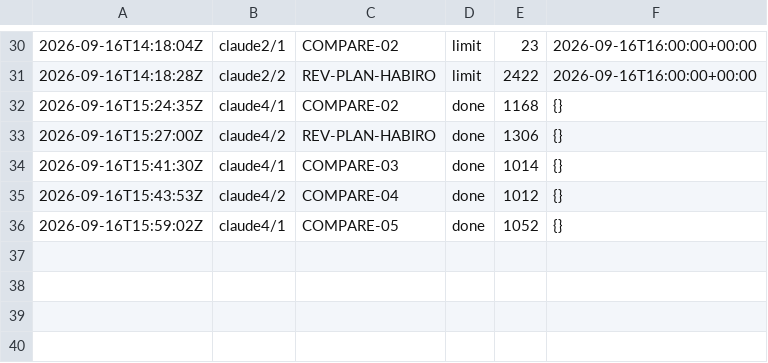
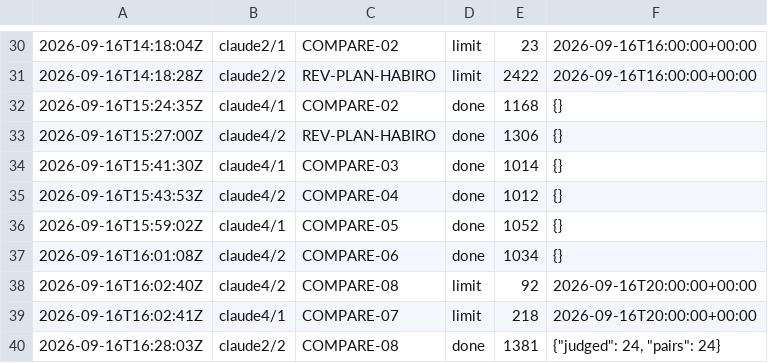
Before and after one commit to CBirkbeck/tauceti-explorer, a TSV file: research/blueprint/ledger.tsv, drawn as a sheet; only a part is shown, gaps mark what is left out.

```diff
--- a/research/blueprint/ledger.tsv
+++ b/research/blueprint/ledger.tsv
@@ -36 +36,5 @@
 2026-09-16T15:59:02Z	claude4/1	COMPARE-05	done	1052	{}
+2026-09-16T16:01:08Z	claude4/2	COMPARE-06	done	1034	{}
+2026-09-16T16:02:40Z	claude4/2	COMPARE-08	limit	92	2026-09-16T20:00:00+00:00
+2026-09-16T16:02:41Z	claude4/1	COMPARE-07	limit	218	2026-09-16T20:00:00+00:00
+2026-09-16T16:28:03Z	claude2/2	COMPARE-08	done	1381	{"judged": 24, "pairs": 24}
```
Also changed, not shown: 3 other files.
